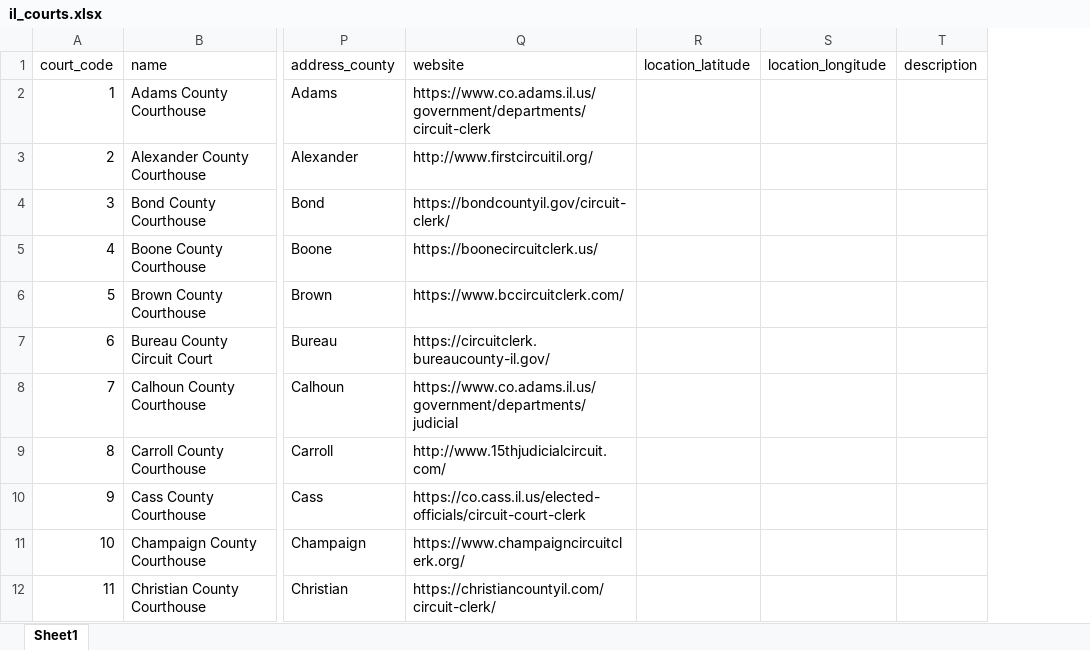
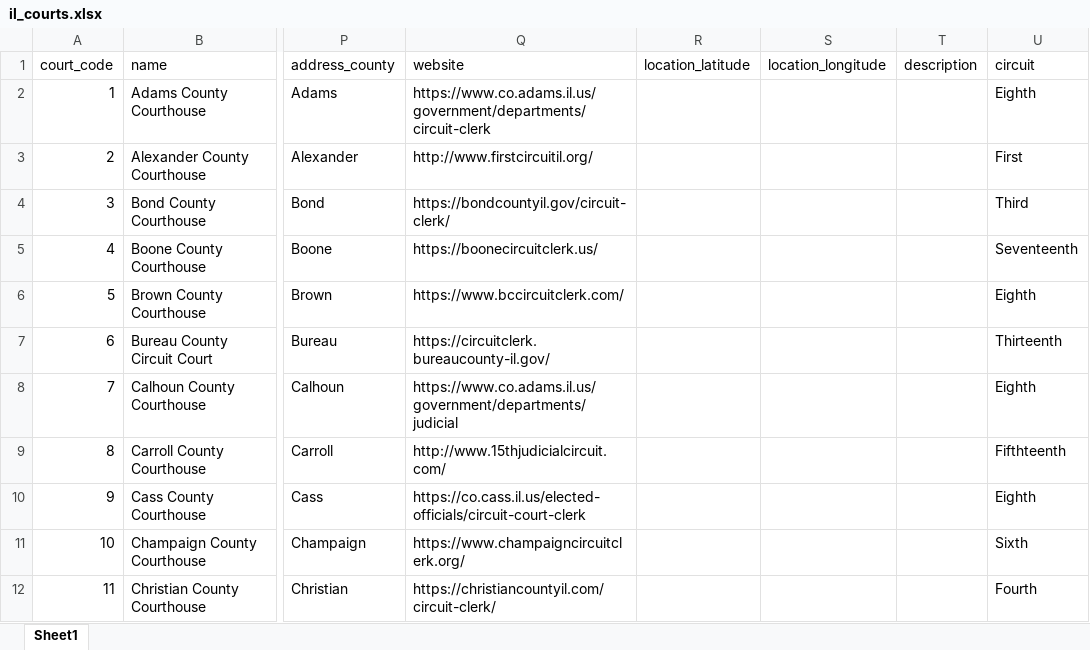
Before and after one commit to mnewsted/docassemble-ILAO, an Excel workbook: docassemble/ILAO/data/sources/il_courts.xlsx, sheet Sheet1, drawn as a sheet; only a part is shown, gaps mark what is left out; values as stored, in another font and other column widths than the file's, no borders; the diff names each change by its address in the sheet, - before the commit and + after, or states it on an @@ line.

Commit message:
Added circuit court numbers to the courts spreadsheet

```diff
--- a/docassemble/ILAO/data/sources/il_courts.xlsx (sheet Sheet1)
+++ b/docassemble/ILAO/data/sources/il_courts.xlsx (sheet Sheet1)
+column U (circuit), rows 2-12: Eighth | First | Third | Seventeenth | Eighth | Thirteenth | Eighth | Fifthteenth | Eighth | Sixth | Fourth
```
Also changed, not shown: 2 other files.
